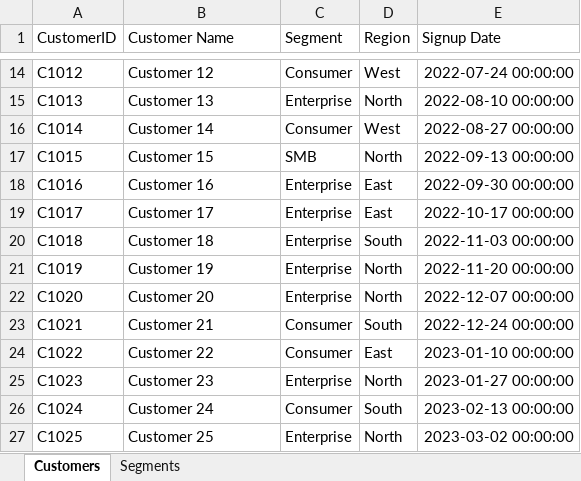
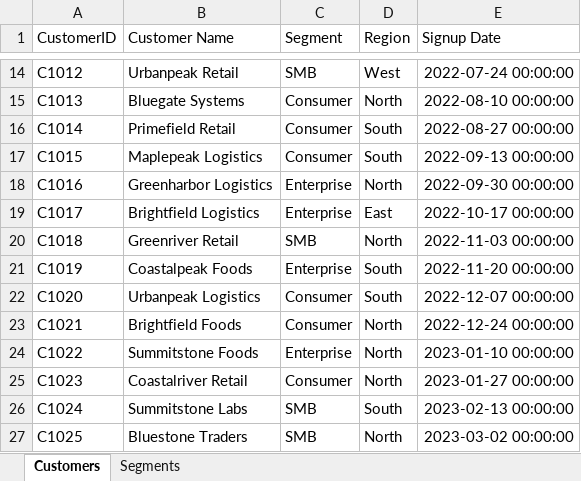
Before and after one commit to shp-08/excel-qa-app, an Excel workbook: samples/customers.xlsx, sheet Customers, drawn as a sheet; only a part is shown, gaps mark what is left out; values as stored, in another font and other column widths than the file's, no borders; the diff covers the shown part only; the diff names each change by its address in the sheet, - before the commit and + after, or states it on an @@ line.

```diff
--- a/samples/customers.xlsx (sheet Customers)
+++ b/samples/customers.xlsx (sheet Customers)
-B14 (Customer Name): Customer 12
+B14 (Customer Name): Urbanpeak Retail
-C14 (Segment): Consumer
+C14 (Segment): SMB
-B15 (Customer Name): Customer 13
+B15 (Customer Name): Bluegate Systems
-C15 (Segment): Enterprise
+C15 (Segment): Consumer
-B16 (Customer Name): Customer 14
+B16 (Customer Name): Primefield Retail
-D16 (Region): West
+D16 (Region): South
-B17 (Customer Name): Customer 15
+B17 (Customer Name): Maplepeak Logistics
-C17 (Segment): SMB
+C17 (Segment): Consumer
-D17 (Region): North
+D17 (Region): South
-B18 (Customer Name): Customer 16
+B18 (Customer Name): Greenharbor Logistics
-D18 (Region): East
+D18 (Region): North
-B19 (Customer Name): Customer 17
+B19 (Customer Name): Brightfield Logistics
-B20 (Customer Name): Customer 18
+B20 (Customer Name): Greenriver Retail
-C20 (Segment): Enterprise
+C20 (Segment): SMB
-D20 (Region): South
+D20 (Region): North
-B21 (Customer Name): Customer 19
+B21 (Customer Name): Coastalpeak Foods
-D21:D22 (Region): North
+D21:D22 (Region): South
-B22 (Customer Name): Customer 20
+B22 (Customer Name): Urbanpeak Logistics
-C22 (Segment): Enterprise
+C22 (Segment): Consumer
-B23 (Customer Name): Customer 21
+B23 (Customer Name): Brightfield Foods
-D23 (Region): South
+D23 (Region): North
-B24 (Customer Name): Customer 22
+B24 (Customer Name): Summitstone Foods
-C24 (Segment): Consumer
+C24 (Segment): Enterprise
-D24 (Region): East
+D24 (Region): North
-B25 (Customer Name): Customer 23
+B25 (Customer Name): Coastalriver Retail
-C25 (Segment): Enterprise
+C25 (Segment): Consumer
-B26 (Customer Name): Customer 24
+B26 (Customer Name): Summitstone Labs
-C26 (Segment): Consumer
+C26 (Segment): SMB
-B27 (Customer Name): Customer 25
+B27 (Customer Name): Bluestone Traders
-C27 (Segment): Enterprise
+C27 (Segment): SMB
```
Also changed, not shown: 67 edited cells elsewhere in this sheet, sheet Segments, samples/employees.xlsx, samples/orders.xlsx, 30 other files.
